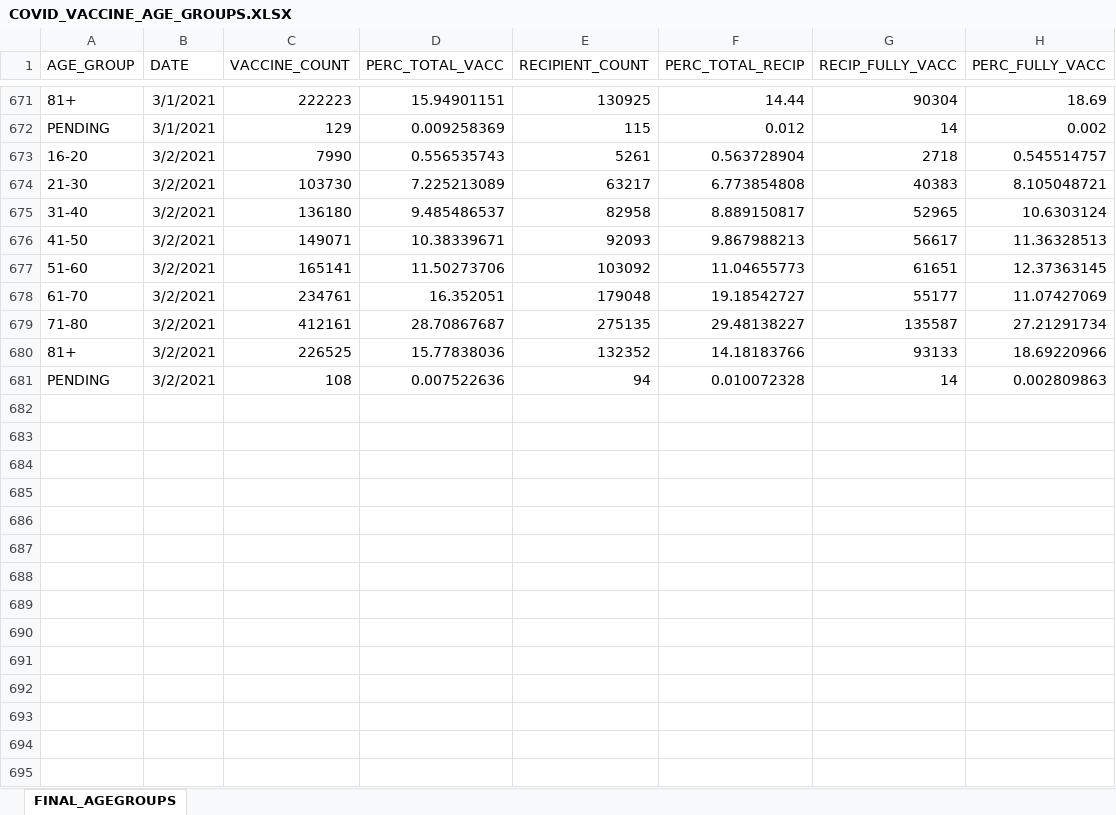
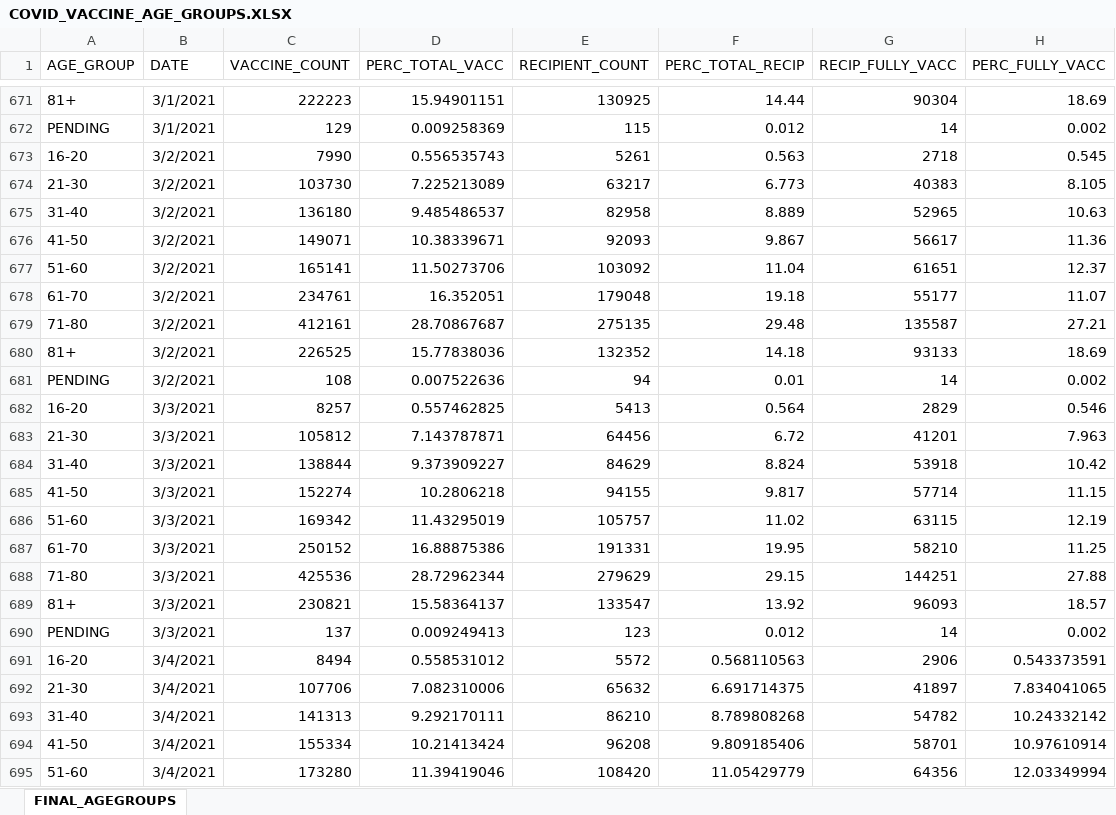
Before and after one commit to JMLuther/TN_COVID19, an Excel workbook: data_tndoh/COVID_VACCINE_AGE_GROUPS.XLSX, sheet FINAL_AGEGROUPS, drawn as a sheet; only a part is shown, gaps mark what is left out; values as stored, in another font and other column widths than the file's, no borders; the diff covers the shown part only; the diff names each change by its address in the sheet, - before the commit and + after, or states it on an @@ line.

```diff
--- a/data_tndoh/COVID_VACCINE_AGE_GROUPS.XLSX (sheet FINAL_AGEGROUPS)
+++ b/data_tndoh/COVID_VACCINE_AGE_GROUPS.XLSX (sheet FINAL_AGEGROUPS)
-F673 (PERC_TOTAL_RECIP): 0.563728904
+F673 (PERC_TOTAL_RECIP): 0.563
-H673 (PERC_FULLY_VACC): 0.545514757
+H673 (PERC_FULLY_VACC): 0.545
-F674 (PERC_TOTAL_RECIP): 6.773854808
+F674 (PERC_TOTAL_RECIP): 6.773
-H674 (PERC_FULLY_VACC): 8.105048721
+H674 (PERC_FULLY_VACC): 8.105
-F675 (PERC_TOTAL_RECIP): 8.889150817
+F675 (PERC_TOTAL_RECIP): 8.889
-H675 (PERC_FULLY_VACC): 10.6303124
+H675 (PERC_FULLY_VACC): 10.63
-F676 (PERC_TOTAL_RECIP): 9.867988213
+F676 (PERC_TOTAL_RECIP): 9.867
-H676 (PERC_FULLY_VACC): 11.36328513
+H676 (PERC_FULLY_VACC): 11.36
-F677 (PERC_TOTAL_RECIP): 11.04655773
+F677 (PERC_TOTAL_RECIP): 11.04
-H677 (PERC_FULLY_VACC): 12.37363145
+H677 (PERC_FULLY_VACC): 12.37
-F678 (PERC_TOTAL_RECIP): 19.18542727
+F678 (PERC_TOTAL_RECIP): 19.18
-H678 (PERC_FULLY_VACC): 11.07427069
+H678 (PERC_FULLY_VACC): 11.07
-F679 (PERC_TOTAL_RECIP): 29.48138227
+F679 (PERC_TOTAL_RECIP): 29.48
-H679 (PERC_FULLY_VACC): 27.21291734
+H679 (PERC_FULLY_VACC): 27.21
-F680 (PERC_TOTAL_RECIP): 14.18183766
+F680 (PERC_TOTAL_RECIP): 14.18
-H680 (PERC_FULLY_VACC): 18.69220966
+H680 (PERC_FULLY_VACC): 18.69
-F681 (PERC_TOTAL_RECIP): 0.010072328
+F681 (PERC_TOTAL_RECIP): 0.01
-H681 (PERC_FULLY_VACC): 0.002809863
+H681 (PERC_FULLY_VACC): 0.002
+row 682: 16-20 | 3/3/2021 | 8257 | 0.557462825 | 5413 | 0.564 | 2829 | 0.546
+row 683: 21-30 | 3/3/2021 | 105812 | 7.143787871 | 64456 | 6.72 | 41201 | 7.963
+row 684: 31-40 | 3/3/2021 | 138844 | 9.373909227 | 84629 | 8.824 | 53918 | 10.42
+row 685: 41-50 | 3/3/2021 | 152274 | 10.2806218 | 94155 | 9.817 | 57714 | 11.15
+row 686: 51-60 | 3/3/2021 | 169342 | 11.43295019 | 105757 | 11.02 | 63115 | 12.19
+row 687: 61-70 | 3/3/2021 | 250152 | 16.88875386 | 191331 | 19.95 | 58210 | 11.25
+row 688: 71-80 | 3/3/2021 | 425536 | 28.72962344 | 279629 | 29.15 | 144251 | 27.88
+row 689: 81+ | 3/3/2021 | 230821 | 15.58364137 | 133547 | 13.92 | 96093 | 18.57
+row 690: PENDING | 3/3/2021 | 137 | 0.009249413 | 123 | 0.012 | 14 | 0.002
+row 691: 16-20 | 3/4/2021 | 8494 | 0.558531012 | 5572 | 0.568110563 | 2906 | 0.543373591
+row 692: 21-30 | 3/4/2021 | 107706 | 7.082310006 | 65632 | 6.691714375 | 41897 | 7.834041065
+row 693: 31-40 | 3/4/2021 | 141313 | 9.292170111 | 86210 | 8.789808268 | 54782 | 10.24332142
+row 694: 41-50 | 3/4/2021 | 155334 | 10.21413424 | 96208 | 9.809185406 | 58701 | 10.97610914
+row 695: 51-60 | 3/4/2021 | 173280 | 11.39419046 | 108420 | 11.05429779 | 64356 | 12.03349994
```
Also changed, not shown: 4 added rows elsewhere in this sheet, data_tndoh/COVID_VACCINE_COUNTY_SUMMARY.XLSX, data_tndoh/COVID_VACCINE_STATE_SUMMARY.XLSX, 5 other files.
